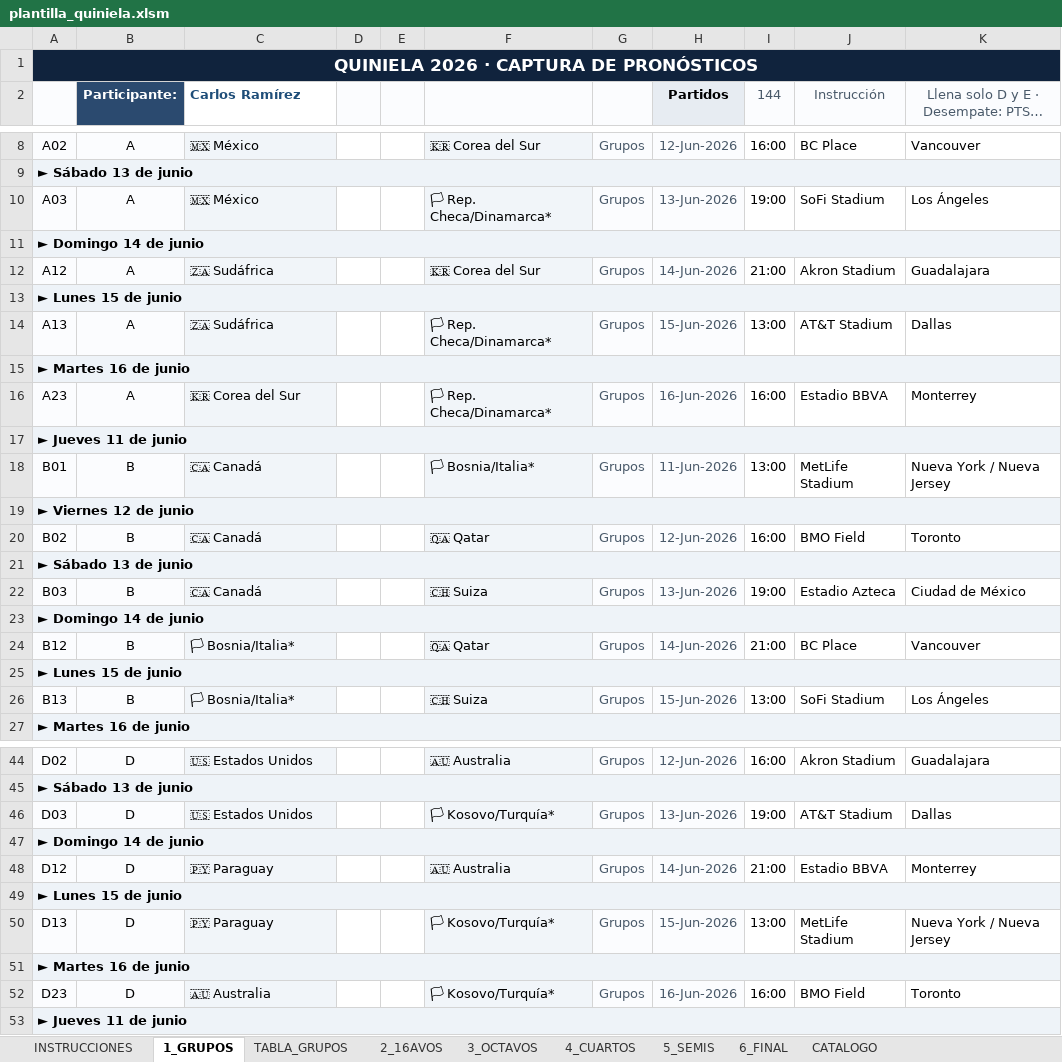
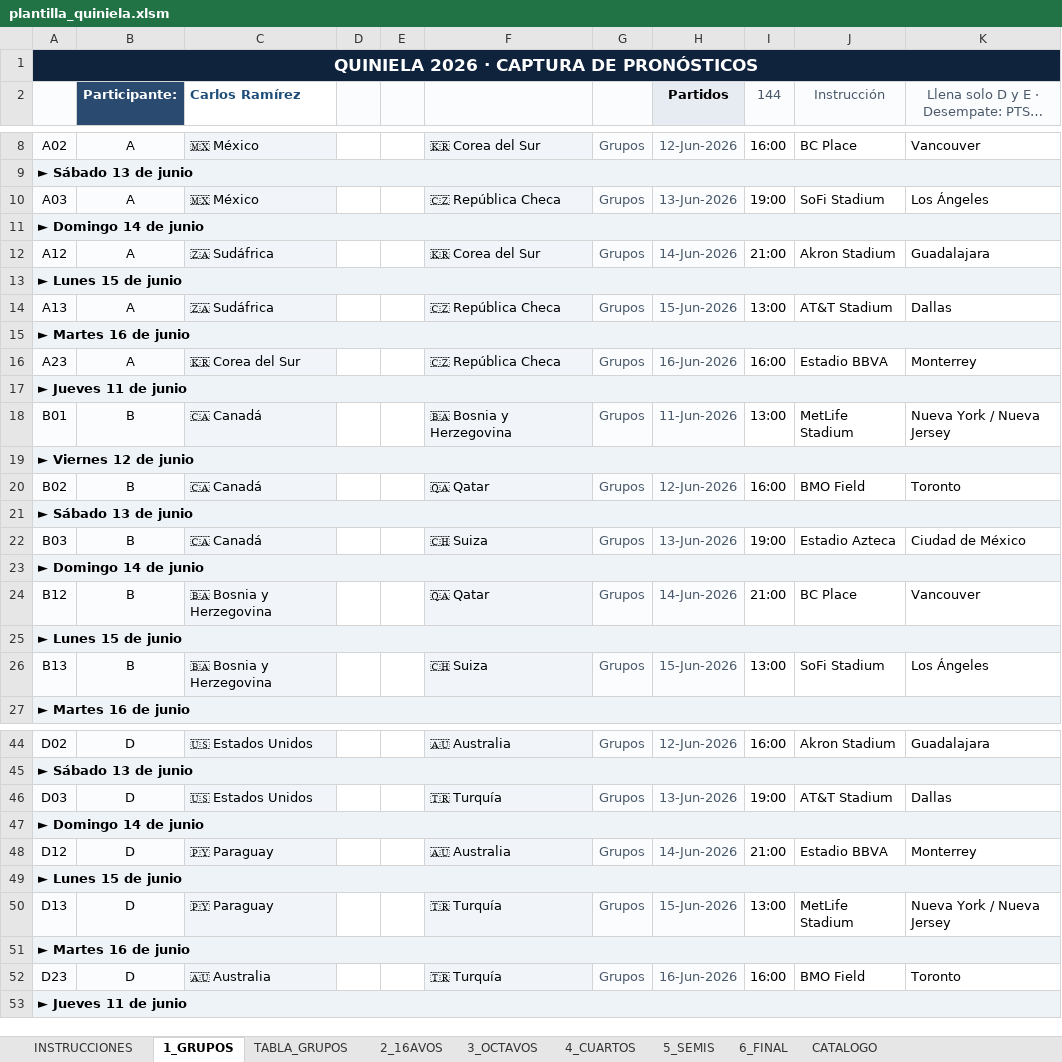
Before and after one commit to igmillan/quiniela-app, an Excel workbook: public/plantilla_quiniela.xlsm, sheet 1_GRUPOS, drawn as a sheet; only a part is shown, gaps mark what is left out; long unchanged cells end in …; values as stored, in another font and other column widths than the file's, no borders; charts and pictures not drawn; the diff covers the shown part only; the diff names each change by its address in the sheet, - before the commit and + after, or states it on an @@ line.

```diff
--- a/public/plantilla_quiniela.xlsm (sheet 1_GRUPOS)
+++ b/public/plantilla_quiniela.xlsm (sheet 1_GRUPOS)
-F10: 🏳 Rep. Checa/Dinamarca*
+F10: 🇨🇿 República Checa
-F14: 🏳 Rep. Checa/Dinamarca*
+F14: 🇨🇿 República Checa
-F16: 🏳 Rep. Checa/Dinamarca*
+F16: 🇨🇿 República Checa
-F18: 🏳 Bosnia/Italia*
+F18: 🇧🇦 Bosnia y Herzegovina
-C24 (Carlos Ramírez): 🏳 Bosnia/Italia*
+C24 (Carlos Ramírez): 🇧🇦 Bosnia y Herzegovina
-C26 (Carlos Ramírez): 🏳 Bosnia/Italia*
+C26 (Carlos Ramírez): 🇧🇦 Bosnia y Herzegovina
-F46: 🏳 Kosovo/Turquía*
+F46: 🇹🇷 Turquía
-F50: 🏳 Kosovo/Turquía*
+F50: 🇹🇷 Turquía
-F52: 🏳 Kosovo/Turquía*
+F52: 🇹🇷 Turquía
```
Also changed, not shown: 9 edited cells elsewhere in this sheet, sheet TABLA_GRUPOS, sheet CATALOGO, sheet 2_16AVOS, charts or pictures, 2 other files.
